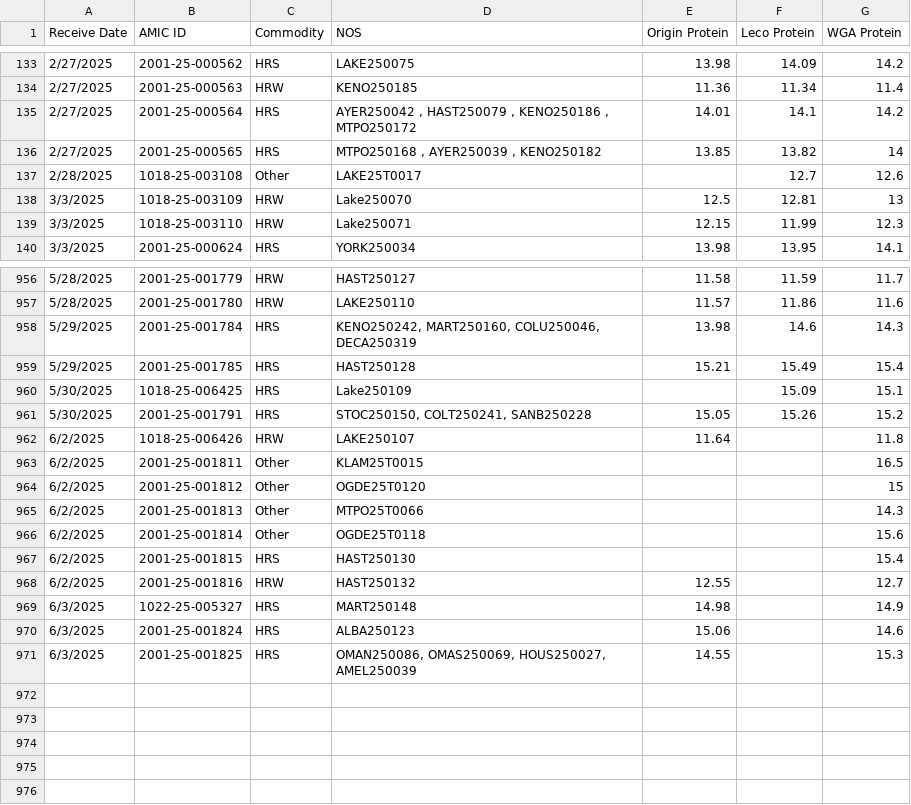
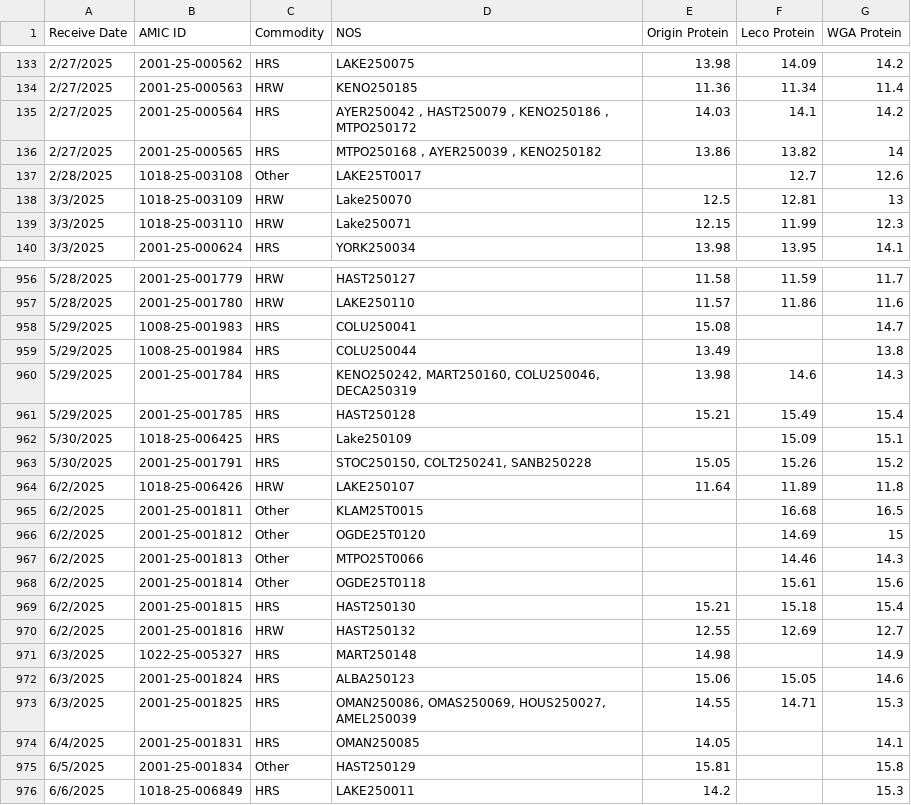
Before and after one commit to dxtremed/pro_tracker, a CSV file: AM Preship 01.2025-05.2025.csv, drawn as a sheet; only a part is shown, gaps mark what is left out; the diff covers the shown part only.

Commit message:
Add files via upload

```diff
--- a/AM Preship 01.2025-05.2025.csv
+++ b/AM Preship 01.2025-05.2025.csv
@@ -134,4 +134,4 @@ Receive Date,AMIC ID,Commodity,NOS,Origin Protein,Leco Protein,WGA Protein
 2/27/2025,2001-25-000563,HRW,KENO250185,11.36,11.34,11.4
-2/27/2025,2001-25-000564,HRS,"AYER250042 , HAST250079 , KENO250186 , MTPO250172",14.01,14.1,14.2
-2/27/2025,2001-25-000565,HRS,"MTPO250168 , AYER250039 , KENO250182",13.85,13.82,14
+2/27/2025,2001-25-000564,HRS,"AYER250042 , HAST250079 , KENO250186 , MTPO250172",14.03,14.1,14.2
+2/27/2025,2001-25-000565,HRS,"MTPO250168 , AYER250039 , KENO250182",13.86,13.82,14
 2/28/2025,1018-25-003108,Other,LAKE25T0017,,12.7,12.6
@@ -957,2 +957,4 @@ Receive Date,AMIC ID,Commodity,NOS,Origin Protein,Leco Protein,WGA Protein
 5/28/2025,2001-25-001780,HRW,LAKE250110,11.57,11.86,11.6
+5/29/2025,1008-25-001983,HRS,COLU250041,15.08,,14.7
+5/29/2025,1008-25-001984,HRS,COLU250044,13.49,,13.8
 5/29/2025,2001-25-001784,HRS,"KENO250242, MART250160, COLU250046, DECA250319",13.98,14.6,14.3
@@ -961,11 +963,14 @@ Receive Date,AMIC ID,Commodity,NOS,Origin Protein,Leco Protein,WGA Protein
 5/30/2025,2001-25-001791,HRS,"STOC250150, COLT250241, SANB250228",15.05,15.26,15.2
-6/2/2025,1018-25-006426,HRW,LAKE250107,11.64,,11.8
-6/2/2025,2001-25-001811,Other,KLAM25T0015,,,16.5
-6/2/2025,2001-25-001812,Other,OGDE25T0120,,,15
-6/2/2025,2001-25-001813,Other,MTPO25T0066,,,14.3
-6/2/2025,2001-25-001814,Other,OGDE25T0118,,,15.6
-6/2/2025,2001-25-001815,HRS,HAST250130,,,15.4
-6/2/2025,2001-25-001816,HRW,HAST250132,12.55,,12.7
+6/2/2025,1018-25-006426,HRW,LAKE250107,11.64,11.89,11.8
+6/2/2025,2001-25-001811,Other,KLAM25T0015,,16.68,16.5
+6/2/2025,2001-25-001812,Other,OGDE25T0120,,14.69,15
+6/2/2025,2001-25-001813,Other,MTPO25T0066,,14.46,14.3
+6/2/2025,2001-25-001814,Other,OGDE25T0118,,15.61,15.6
+6/2/2025,2001-25-001815,HRS,HAST250130,15.21,15.18,15.4
+6/2/2025,2001-25-001816,HRW,HAST250132,12.55,12.69,12.7
 6/3/2025,1022-25-005327,HRS,MART250148,14.98,,14.9
-6/3/2025,2001-25-001824,HRS,ALBA250123,15.06,,14.6
-6/3/2025,2001-25-001825,HRS,"OMAN250086, OMAS250069, HOUS250027, AMEL250039",14.55,,15.3
+6/3/2025,2001-25-001824,HRS,ALBA250123,15.06,15.05,14.6
+6/3/2025,2001-25-001825,HRS,"OMAN250086, OMAS250069, HOUS250027, AMEL250039",14.55,14.71,15.3
+6/4/2025,2001-25-001831,HRS,OMAN250085,14.05,,14.1
+6/5/2025,2001-25-001834,Other,HAST250129,15.81,,15.8
+6/6/2025,1018-25-006849,HRS,LAKE250011,14.2,,15.3
```
Also changed, not shown: 1 moved row and 23 edited cells elsewhere in this file.
